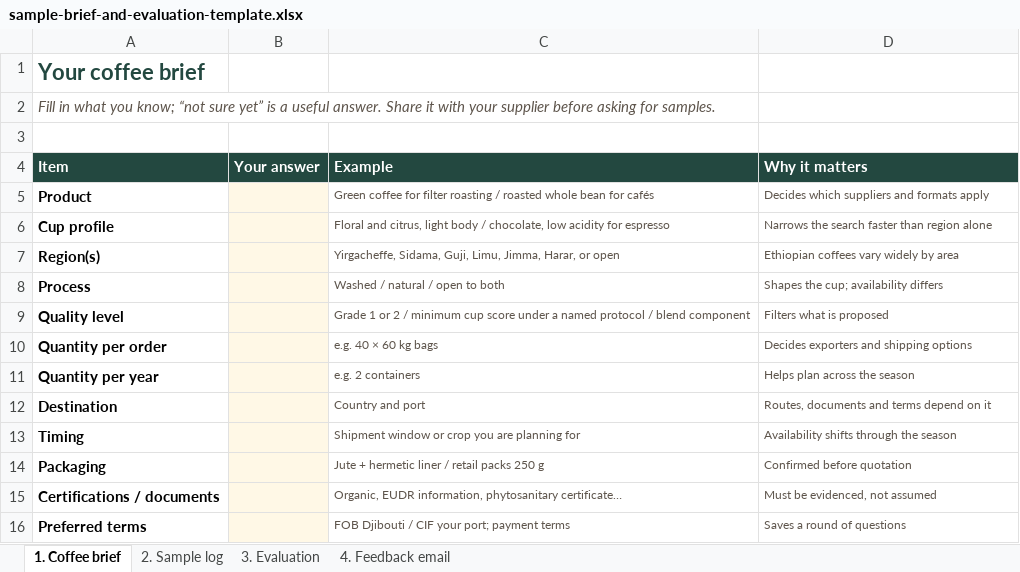
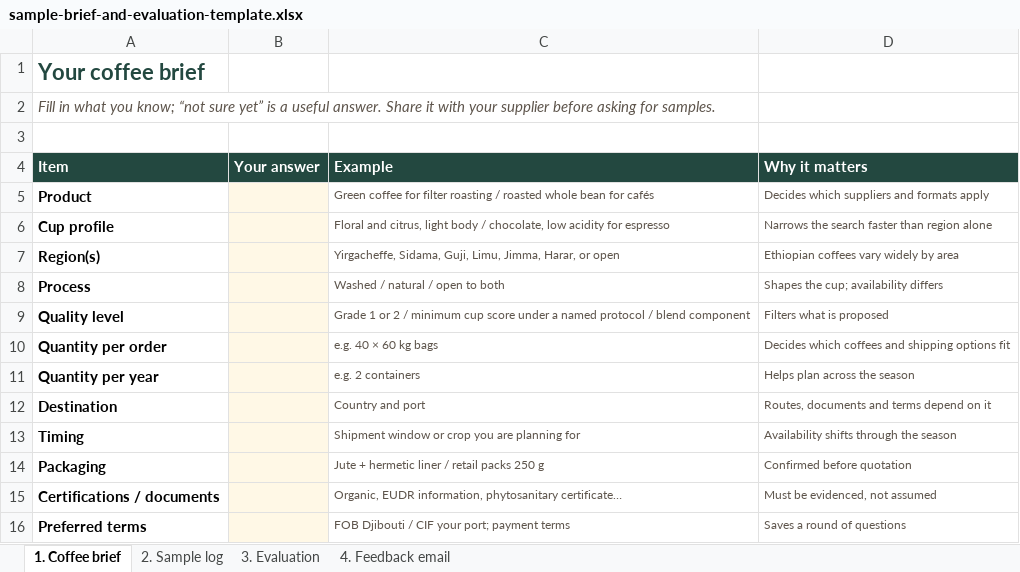
Before and after one commit to mose89/ethio_coffee, an Excel workbook: content/downloads/sample-brief-and-evaluation-template.xlsx, sheet 1. Coffee brief, drawn as a sheet; values as stored, in another font and other column widths than the file's, no borders; the diff names each change by its address in the sheet, - before the commit and + after, or states it on an @@ line.

```diff
--- a/content/downloads/sample-brief-and-evaluation-template.xlsx (sheet 1. Coffee brief)
+++ b/content/downloads/sample-brief-and-evaluation-template.xlsx (sheet 1. Coffee brief)
-D10 (Why it matters): Decides exporters and shipping options
+D10 (Why it matters): Decides which coffees and shipping options fit
```
Also changed, not shown: 33 other files.
